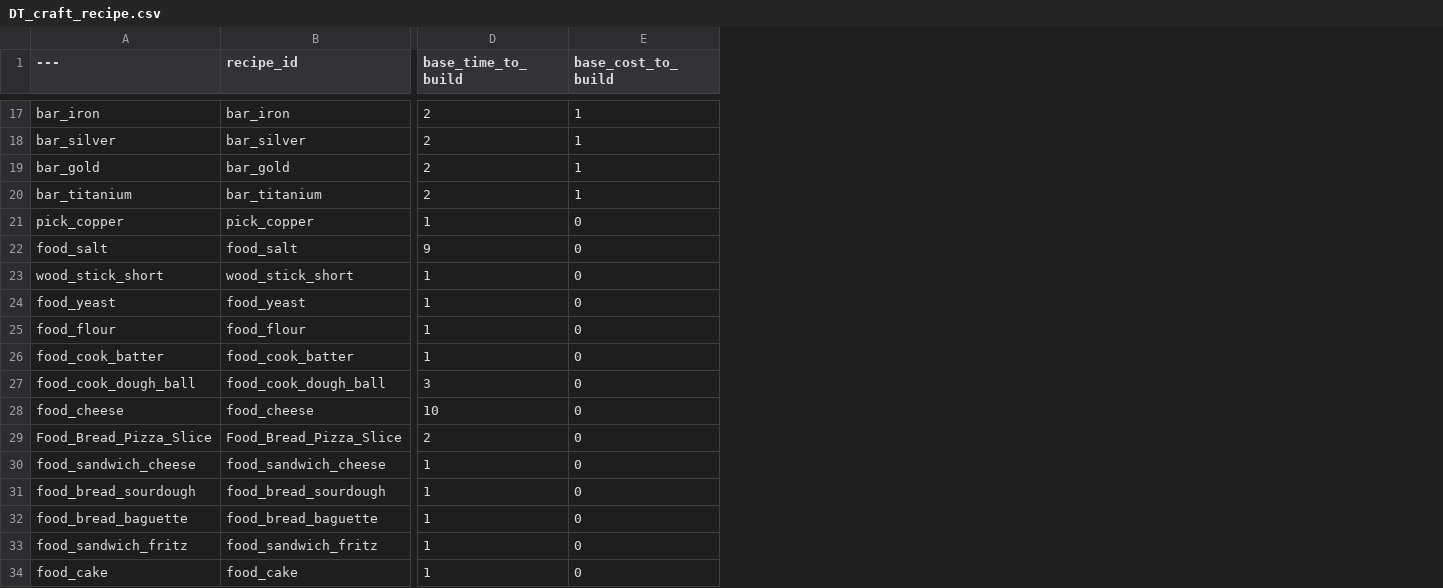
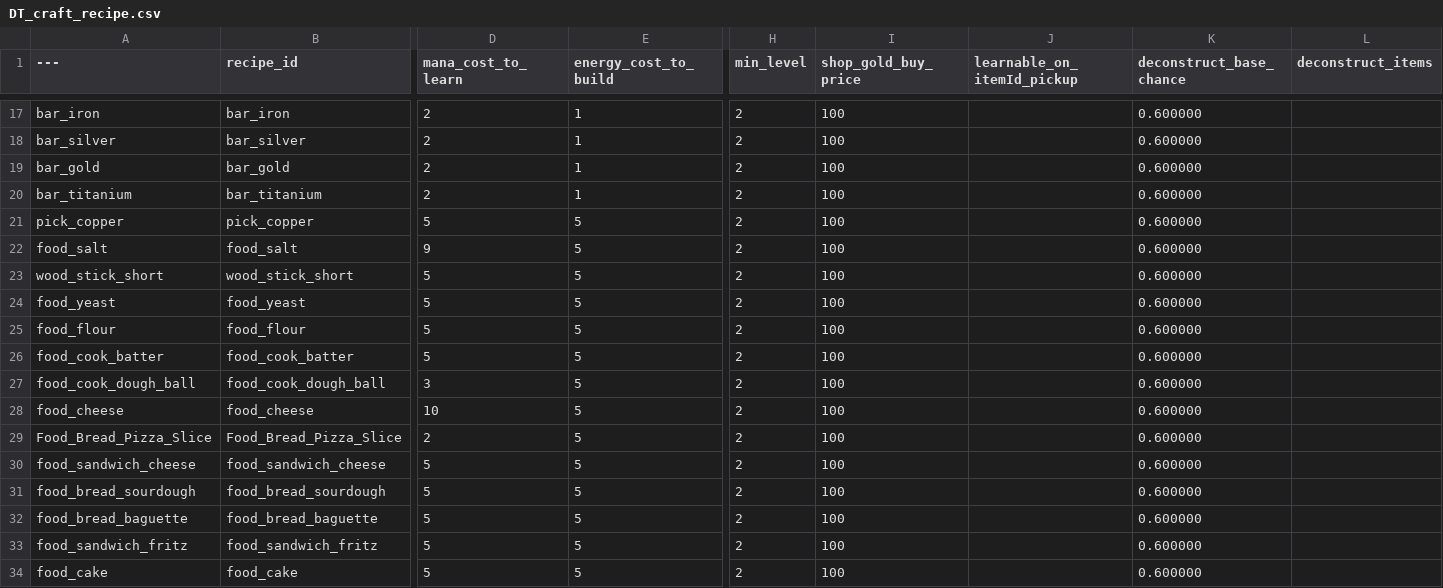
Before and after one commit to acutesoftware/worldbuild, a CSV file: worldbuild/data/sanct_game/Crafting_data/DT_craft_recipe.csv, drawn as a sheet; only a part is shown, gaps mark what is left out; removed rows and columns are numbered as before the commit, all else as after; the diff covers the shown part only; the diff names each change by its address in the sheet, - before the commit and + after, or states it on an @@ line.

Commit message:
updated data structure for learning and crafting

```diff
--- a/worldbuild/data/sanct_game/Crafting_data/DT_craft_recipe.csv
+++ b/worldbuild/data/sanct_game/Crafting_data/DT_craft_recipe.csv
-column E (base_cost_to_build), rows 17-34: 1 | 1 | 1 | 1 | 0 | 0 | 0 | 0 | 0 | 0 | 0 | 0 | 0 | 0 | 0 | 0 | 0 | 0
+column E (energy_cost_to_build), rows 17-34: 1 | 1 | 1 | 1 | 5 | 5 | 5 | 5 | 5 | 5 | 5 | 5 | 5 | 5 | 5 | 5 | 5 | 5
+column H (min_level), rows 17-34: all 2
+column I (shop_gold_buy_price), rows 17-34: all 100
+column J (learnable_on_itemId_pickup), empty
+column K (deconstruct_base_chance), rows 17-34: all 0.600000
+column L (deconstruct_items), empty
-D1: base_time_to_build
+D1: mana_cost_to_learn
-D21 (mana_cost_to_learn): 1
+D21 (mana_cost_to_learn): 5
-D23:D26 (mana_cost_to_learn): 1
+D23:D26 (mana_cost_to_learn): 5
-D30:D34 (mana_cost_to_learn): 1
+D30:D34 (mana_cost_to_learn): 5
```
Also changed, not shown: 64 edited cells elsewhere in this file, worldbuild/data/sanct_game/DT_Player_Stats.csv, worldbuild/data/sanct_game/DT_about_dev_log.csv, 20 other files.
